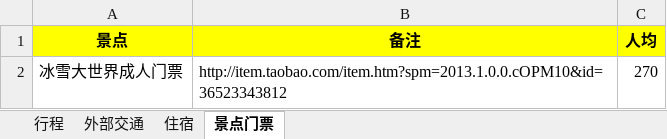
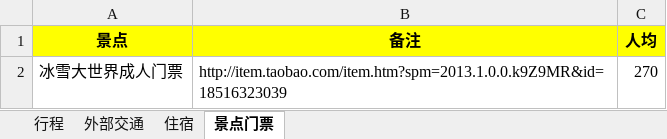
Before and after one commit to garumaru/travel, an Excel workbook: 哈尔滨/哈尔滨.xlsx, sheet 景点门票, drawn as a sheet; values as stored, in another font and other column widths than the file's, no borders; charts and pictures not drawn; the diff names each change by its address in the sheet, - before the commit and + after, or states it on an @@ line.

```diff
--- a/哈尔滨/哈尔滨.xlsx (sheet 景点门票)
+++ b/哈尔滨/哈尔滨.xlsx (sheet 景点门票)
-B2 (备注): http://item.taobao.com/item.htm?spm=2013.1.0.0.cOPM10&id=36523343812
+B2 (备注): http://item.taobao.com/item.htm?spm=2013.1.0.0.k9Z9MR&id=18516323039
```
Also changed, not shown: sheet 外部交通, sheet 住宿, sheet 行程, charts or pictures.
